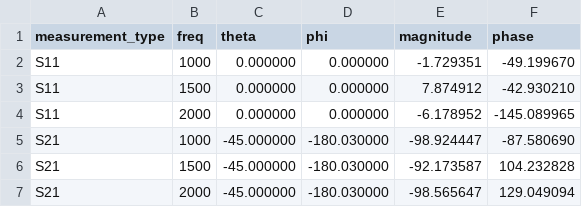
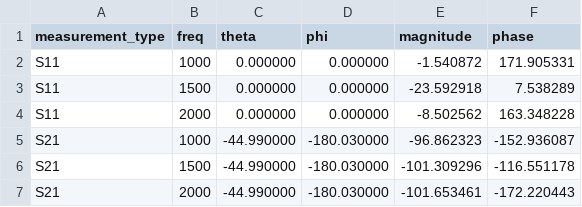
Before and after one commit to Wireless-Research-Tester/Automated-Wireless-Research-Tester, a CSV file: data/data0.csv, drawn as a sheet.

```diff
--- a/data/data0.csv
+++ b/data/data0.csv
@@ -1,7 +1,7 @@
 measurement_type,freq,theta,phi,magnitude,phase,
-S11,1000,0.000000,0.000000,-1.729351,-49.199670
-S11,1500,0.000000,0.000000,7.874912,-42.930210
-S11,2000,0.000000,0.000000,-6.178952,-145.089965
-S21,1000,-45.000000,-180.030000,-98.924447,-87.580690
-S21,1500,-45.000000,-180.030000,-92.173587,104.232828
-S21,2000,-45.000000,-180.030000,-98.565647,129.049094
+S11,1000,0.000000,0.000000,-1.540872,171.905331
+S11,1500,0.000000,0.000000,-23.592918,7.538289
+S11,2000,0.000000,0.000000,-8.502562,163.348228
+S21,1000,-44.990000,-180.030000,-96.862323,-152.936087
+S21,1500,-44.990000,-180.030000,-101.309296,-116.551178
+S21,2000,-44.990000,-180.030000,-101.653461,-172.220443
```
Also changed, not shown: 3 other files.
